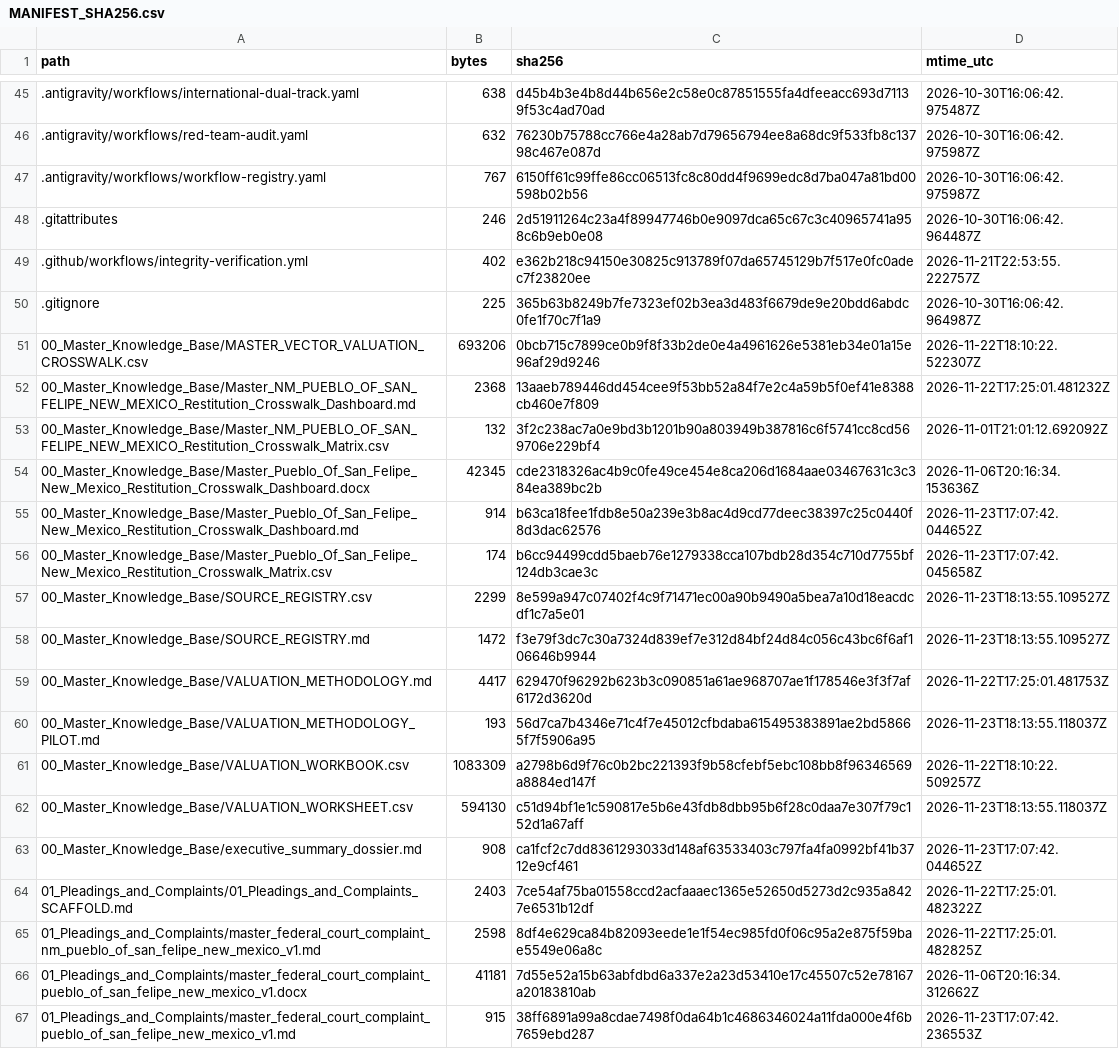
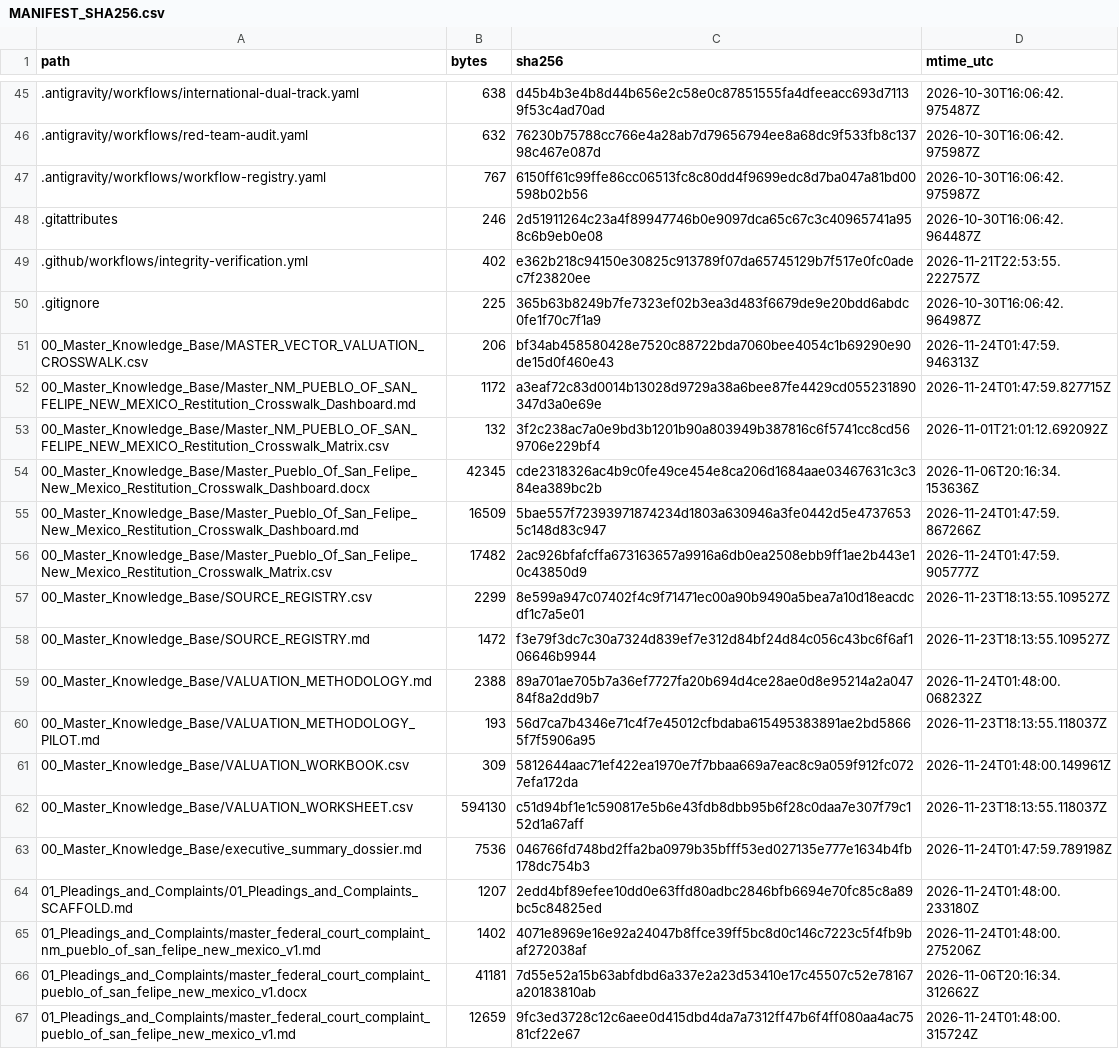
Before and after one commit to GlobalRestitutionAlliance/turtle-island-us-nm-pueblo-of-san-felipe-new-mexico-master-litigation, a CSV file: 99_Archives_and_Manifests/MANIFEST_SHA256.csv, drawn as a sheet; only a part is shown, gaps mark what is left out; the diff covers the shown part only.

```diff
--- a/99_Archives_and_Manifests/MANIFEST_SHA256.csv
+++ b/99_Archives_and_Manifests/MANIFEST_SHA256.csv
@@ -50,18 +50,18 @@ path,bytes,sha256,mtime_utc
 .gitignore,225,365b63b8249b7fe7323ef02b3ea3d483f6679de9e20bdd6abdc0fe1f70c7f1a9,2026-10-30T16:06:42.964987Z
-00_Master_Knowledge_Base/MASTER_VECTOR_VALUATION_CROSSWALK.csv,693206,0bcb715c7899ce0b9f8f33b2de0e4a4961626e5381eb34e01a15e96af29d9246,2026-11-22T18:10:22.522307Z
-00_Master_Knowledge_Base/Master_NM_PUEBLO_OF_SAN_FELIPE_NEW_MEXICO_Restitution_Crosswalk_Dashboard.md,2368,13aaeb789446dd454cee9f53bb52a84f7e2c4a59b5f0ef41e8388cb460e7f809,2026-11-22T17:25:01.481232Z
+00_Master_Knowledge_Base/MASTER_VECTOR_VALUATION_CROSSWALK.csv,206,bf34ab458580428e7520c88722bda7060bee4054c1b69290e90de15d0f460e43,2026-11-24T01:47:59.946313Z
+00_Master_Knowledge_Base/Master_NM_PUEBLO_OF_SAN_FELIPE_NEW_MEXICO_Restitution_Crosswalk_Dashboard.md,1172,a3eaf72c83d0014b13028d9729a38a6bee87fe4429cd055231890347d3a0e69e,2026-11-24T01:47:59.827715Z
 00_Master_Knowledge_Base/Master_NM_PUEBLO_OF_SAN_FELIPE_NEW_MEXICO_Restitution_Crosswalk_Matrix.csv,132,3f2c238ac7a0e9bd3b1201b90a803949b387816c6f5741cc8cd569706e229bf4,2026-11-01T21:01:12.692092Z
 00_Master_Knowledge_Base/Master_Pueblo_Of_San_Felipe_New_Mexico_Restitution_Crosswalk_Dashboard.docx,42345,cde2318326ac4b9c0fe49ce454e8ca206d1684aae03467631c3c384ea389bc2b,2026-11-06T20:16:34.153636Z
-00_Master_Knowledge_Base/Master_Pueblo_Of_San_Felipe_New_Mexico_Restitution_Crosswalk_Dashboard.md,914,b63ca18fee1fdb8e50a239e3b8ac4d9cd77deec38397c25c0440f8d3dac62576,2026-11-23T17:07:42.044652Z
-00_Master_Knowledge_Base/Master_Pueblo_Of_San_Felipe_New_Mexico_Restitution_Crosswalk_Matrix.csv,174,b6cc94499cdd5baeb76e1279338cca107bdb28d354c710d7755bf124db3cae3c,2026-11-23T17:07:42.045658Z
+00_Master_Knowledge_Base/Master_Pueblo_Of_San_Felipe_New_Mexico_Restitution_Crosswalk_Dashboard.md,16509,5bae557f72393971874234d1803a630946a3fe0442d5e47376535c148d83c947,2026-11-24T01:47:59.867266Z
+00_Master_Knowledge_Base/Master_Pueblo_Of_San_Felipe_New_Mexico_Restitution_Crosswalk_Matrix.csv,17482,2ac926bfafcffa673163657a9916a6db0ea2508ebb9ff1ae2b443e10c43850d9,2026-11-24T01:47:59.905777Z
 00_Master_Knowledge_Base/SOURCE_REGISTRY.csv,2299,8e599a947c07402f4c9f71471ec00a90b9490a5bea7a10d18eacdcdf1c7a5e01,2026-11-23T18:13:55.109527Z
 00_Master_Knowledge_Base/SOURCE_REGISTRY.md,1472,f3e79f3dc7c30a7324d839ef7e312d84bf24d84c056c43bc6f6af106646b9944,2026-11-23T18:13:55.109527Z
-00_Master_Knowledge_Base/VALUATION_METHODOLOGY.md,4417,629470f96292b623b3c090851a61ae968707ae1f178546e3f3f7af6172d3620d,2026-11-22T17:25:01.481753Z
+00_Master_Knowledge_Base/VALUATION_METHODOLOGY.md,2388,89a701ae705b7a36ef7727fa20b694d4ce28ae0d8e95214a2a04784f8a2dd9b7,2026-11-24T01:48:00.068232Z
 00_Master_Knowledge_Base/VALUATION_METHODOLOGY_PILOT.md,193,56d7ca7b4346e71c4f7e45012cfbdaba615495383891ae2bd58665f7f5906a95,2026-11-23T18:13:55.118037Z
-00_Master_Knowledge_Base/VALUATION_WORKBOOK.csv,1083309,a2798b6d9f76c0b2bc221393f9b58cfebf5ebc108bb8f96346569a8884ed147f,2026-11-22T18:10:22.509257Z
+00_Master_Knowledge_Base/VALUATION_WORKBOOK.csv,309,5812644aac71ef422ea1970e7f7bbaa669a7eac8c9a059f912fc0727efa172da,2026-11-24T01:48:00.149961Z
 00_Master_Knowledge_Base/VALUATION_WORKSHEET.csv,594130,c51d94bf1e1c590817e5b6e43fdb8dbb95b6f28c0daa7e307f79c152d1a67aff,2026-11-23T18:13:55.118037Z
-00_Master_Knowledge_Base/executive_summary_dossier.md,908,ca1fcf2c7dd8361293033d148af63533403c797fa4fa0992bf41b3712e9cf461,2026-11-23T17:07:42.044652Z
-01_Pleadings_and_Complaints/01_Pleadings_and_Complaints_SCAFFOLD.md,2403,7ce54af75ba01558ccd2acfaaaec1365e52650d5273d2c935a8427e6531b12df,2026-11-22T17:25:01.482322Z
-01_Pleadings_and_Complaints/master_federal_court_complaint_nm_pueblo_of_san_felipe_new_mexico_v1.md,2598,8df4e629ca84b82093eede1e1f54ec985fd0f06c95a2e875f59bae5549e06a8c,2026-11-22T17:25:01.482825Z
+00_Master_Knowledge_Base/executive_summary_dossier.md,7536,046766fd748bd2ffa2ba0979b35bfff53ed027135e777e1634b4fb178dc754b3,2026-11-24T01:47:59.789198Z
+01_Pleadings_and_Complaints/01_Pleadings_and_Complaints_SCAFFOLD.md,1207,2edd4bf89efee10dd0e63ffd80adbc2846bfb6694e70fc85c8a89bc5c84825ed,2026-11-24T01:48:00.233180Z
+01_Pleadings_and_Complaints/master_federal_court_complaint_nm_pueblo_of_san_felipe_new_mexico_v1.md,1402,4071e8969e16e92a24047b8ffce39ff5bc8d0c146c7223c5f4fb9baf272038af,2026-11-24T01:48:00.275206Z
 01_Pleadings_and_Complaints/master_federal_court_complaint_pueblo_of_san_felipe_new_mexico_v1.docx,41181,7d55e52a15b63abfdbd6a337e2a23d53410e17c45507c52e78167a20183810ab,2026-11-06T20:16:34.312662Z
-01_Pleadings_and_Complaints/master_federal_court_complaint_pueblo_of_san_felipe_new_mexico_v1.md,915,38ff6891a99a8cdae7498f0da64b1c4686346024a11fda000e4f6b7659ebd287,2026-11-23T17:07:42.236553Z
+01_Pleadings_and_Complaints/master_federal_court_complaint_pueblo_of_san_felipe_new_mexico_v1.md,12659,9fc3ed3728c12c6aee0d415dbd4da7a7312ff47b6f4ff080aa4ac7581cf22e67,2026-11-24T01:48:00.315724Z
```
Also changed, not shown: 80 edited cells elsewhere in this file, 37 other files.
